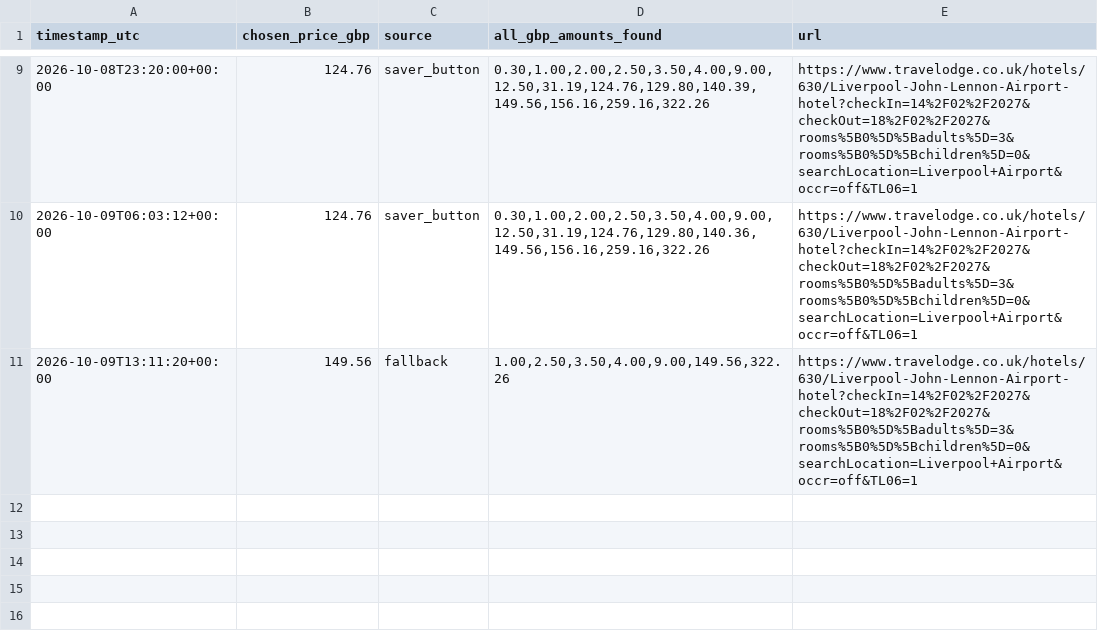
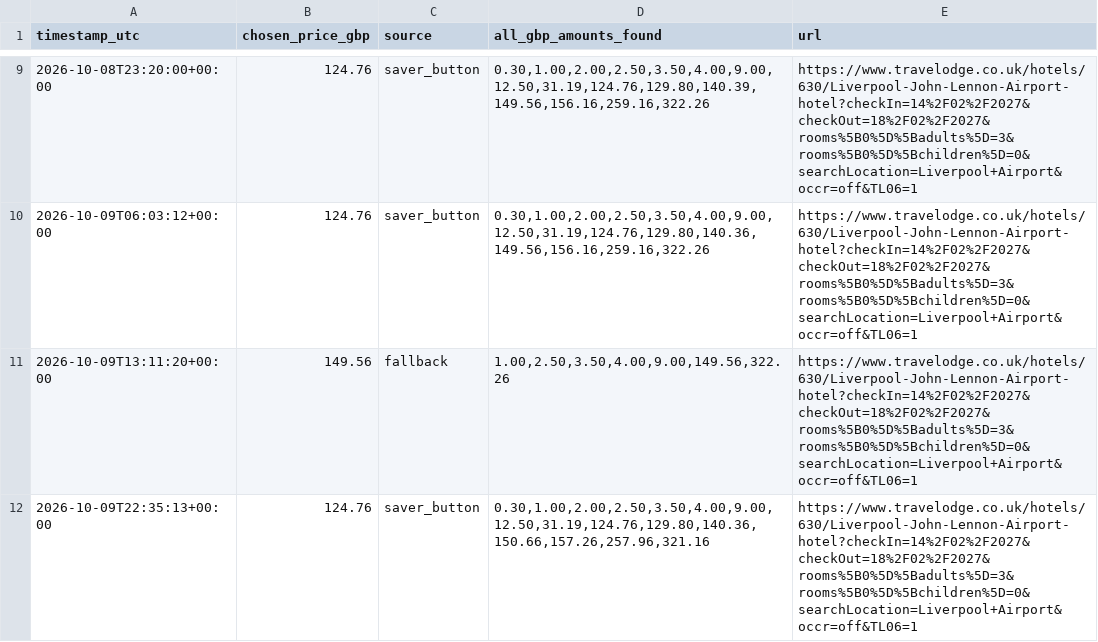
Before and after one commit to kosan9/hotel-price-monitor, a CSV file: history_travelodge_liverpool_john_lennon_airport_feb_14_18.csv, drawn as a sheet; only a part is shown, gaps mark what is left out; the diff names each change by its address in the sheet, - before the commit and + after, or states it on an @@ line.

```diff
--- a/history_travelodge_liverpool_john_lennon_airport_feb_14_18.csv
+++ b/history_travelodge_liverpool_john_lennon_airport_feb_14_18.csv
+row 12: 2026-10-09T22:35:13+00:00 | 124.76 | saver_button | 0.30,1.00,2.00,2.50,3.50,4.00,9.00,12.50,31.19,124.76,129.80,140.36,150.66,157.26,257.96,321.16 | https://www.travelodge.co.uk/hotels/630/Liverpool-John-Lennon-Airport-hotel?checkIn=14%2F02%2F2027&checkOut=18%2F02%2F2027&rooms%5B0%5D%5Badults%5D=3&rooms%5B0%5D%5Bchildren%5D=0&searchLocation=Liverpool+Airport&occr=off&TL06=1
```
Also changed, not shown: history_travelodge_london_chessington_tolworth_dec_26_31.csv, 2 other files.
